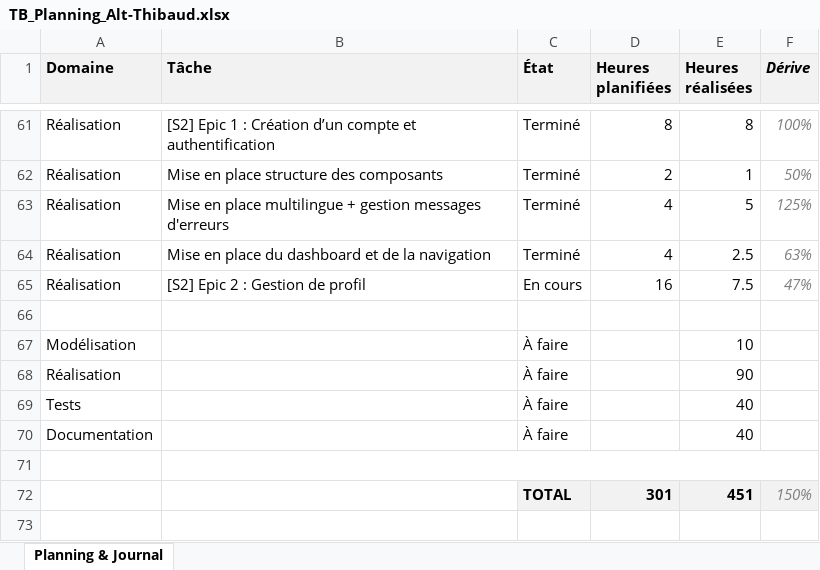
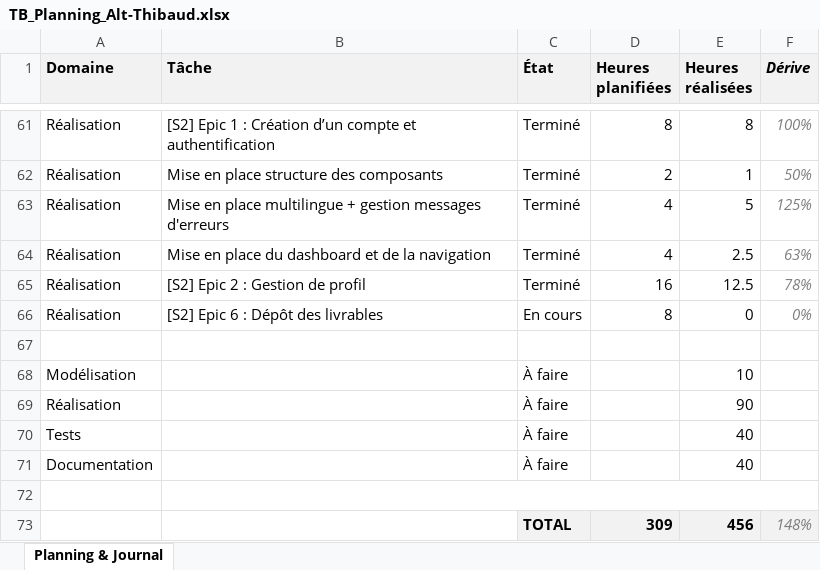
Before and after one commit to weevood/HEIG-MoonFish, an Excel workbook: 2.Documentation/Annexes/TB_Planning_Alt-Thibaud.xlsx, sheet Planning & Journal, drawn as a sheet; only a part is shown, gaps mark what is left out; values as stored, in another font and other column widths than the file's, no borders; conditional formats not drawn; removed rows and columns are numbered as before the commit, all else as after; the diff names each change by its address in the sheet, - before the commit and + after, or states it on an @@ line.

Commit message:
[S2] Epic 2 : Gestion de profil
Points restants

```diff
--- a/2.Documentation/Annexes/TB_Planning_Alt-Thibaud.xlsx (sheet Planning & Journal)
+++ b/2.Documentation/Annexes/TB_Planning_Alt-Thibaud.xlsx (sheet Planning & Journal)
-C65 (État): En cours
+C65 (État): Terminé
-E65 (Heures réalisées): 7.5
+E65 (Heures réalisées): 12.5
-F65 (Dérive): 47%
+F65 (Dérive): 78%
+row 66: Réalisation | [S2] Epic 6 : Dépôt des livrables | En cours | 8 | 0 | 0%
-row 72:  |  | TOTAL | 301 | 451 | 150%
+row 73:  |  | TOTAL | 309 | 456 | 148%
```
Also changed, not shown: 18 other files.
